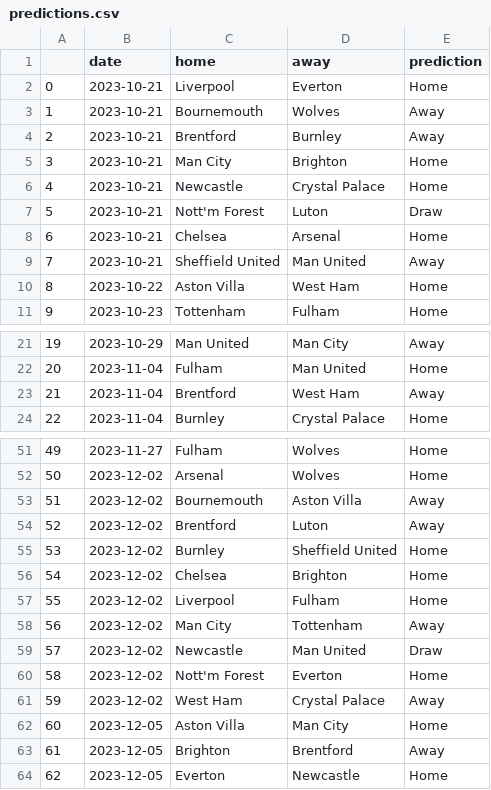
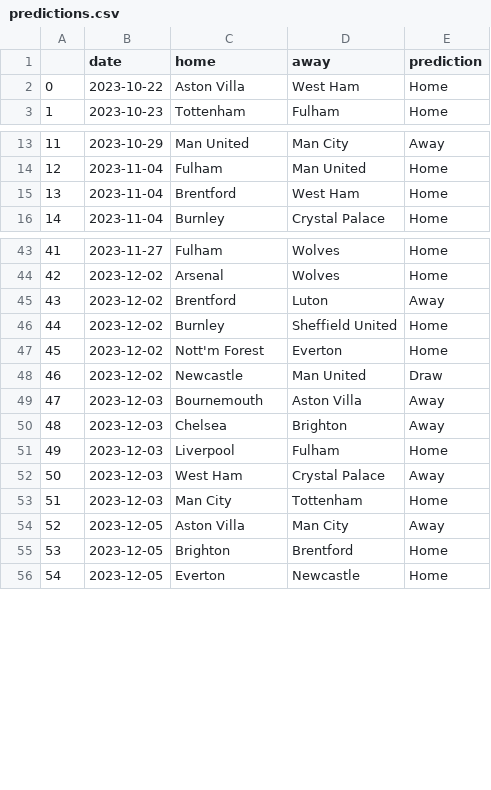
Before and after one commit to AndresNavarrete/football_predictor, a CSV file: data/ml/predictions.csv, drawn as a sheet; only a part is shown, gaps mark what is left out; removed rows and columns are numbered as before the commit, all else as after; the diff covers the shown part only; the diff names each change by its address in the sheet, - before the commit and + after, or states it on an @@ line.

Commit message:
Auto commit: Update predictions

```diff
--- a/data/ml/predictions.csv
+++ b/data/ml/predictions.csv
-row 2: 0 | 2023-10-21 | Liverpool | Everton | Home
-row 3: 1 | 2023-10-21 | Bournemouth | Wolves | Away
-row 4: 2 | 2023-10-21 | Brentford | Burnley | Away
-row 5: 3 | 2023-10-21 | Man City | Brighton | Home
-row 6: 4 | 2023-10-21 | Newcastle | Crystal Palace | Home
-row 7: 5 | 2023-10-21 | Nott'm Forest | Luton | Draw
-row 8: 6 | 2023-10-21 | Chelsea | Arsenal | Home
-row 9: 7 | 2023-10-21 | Sheffield United | Man United | Away
@@ column A renumbered from row 2 down @@
-E15 (prediction): Away
+E15 (prediction): Home
-row 53: 51 | 2023-12-02 | Bournemouth | Aston Villa | Away
-C47 (home): Chelsea
+C47 (home): Nott'm Forest
-D47 (away): Brighton
+D47 (away): Everton
-row 57: 55 | 2023-12-02 | Liverpool | Fulham | Home
-row 58: 56 | 2023-12-02 | Man City | Tottenham | Away
-row 60: 58 | 2023-12-02 | Nott'm Forest | Everton | Home
+row 49: 47 | 2023-12-03 | Bournemouth | Aston Villa | Away
+row 50: 48 | 2023-12-03 | Chelsea | Brighton | Away
+row 51: 49 | 2023-12-03 | Liverpool | Fulham | Home
-B52 (date): 2023-12-02
+B52 (date): 2023-12-03
+row 53: 51 | 2023-12-03 | Man City | Tottenham | Home
-E54 (prediction): Home
+E54 (prediction): Away
-E55 (prediction): Away
+E55 (prediction): Home
```
Also changed, not shown: 101 edited cells elsewhere in this file, data/forecast/current_standings.csv, data/forecast/standings.csv, 2 other files.
